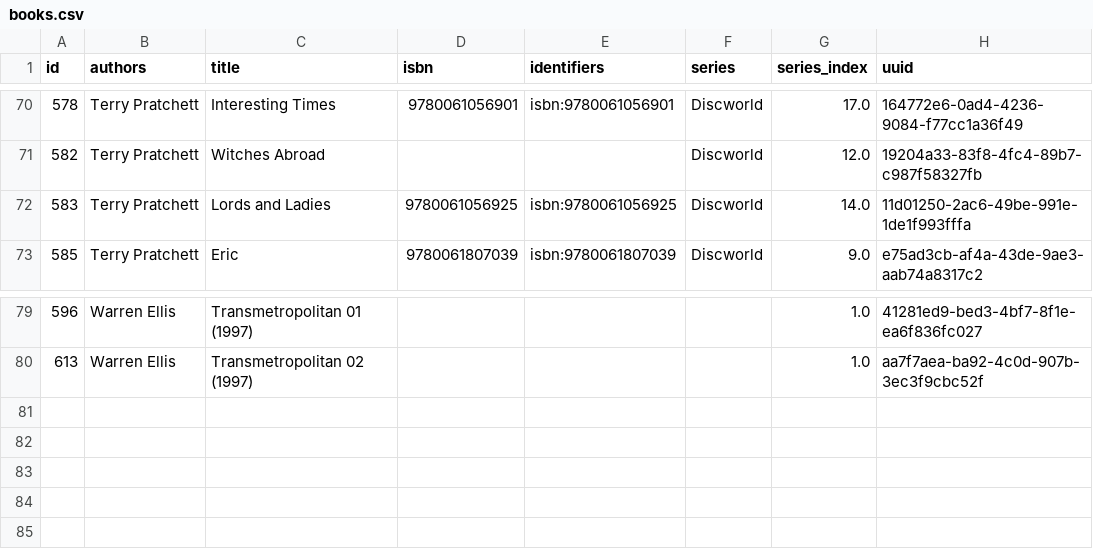
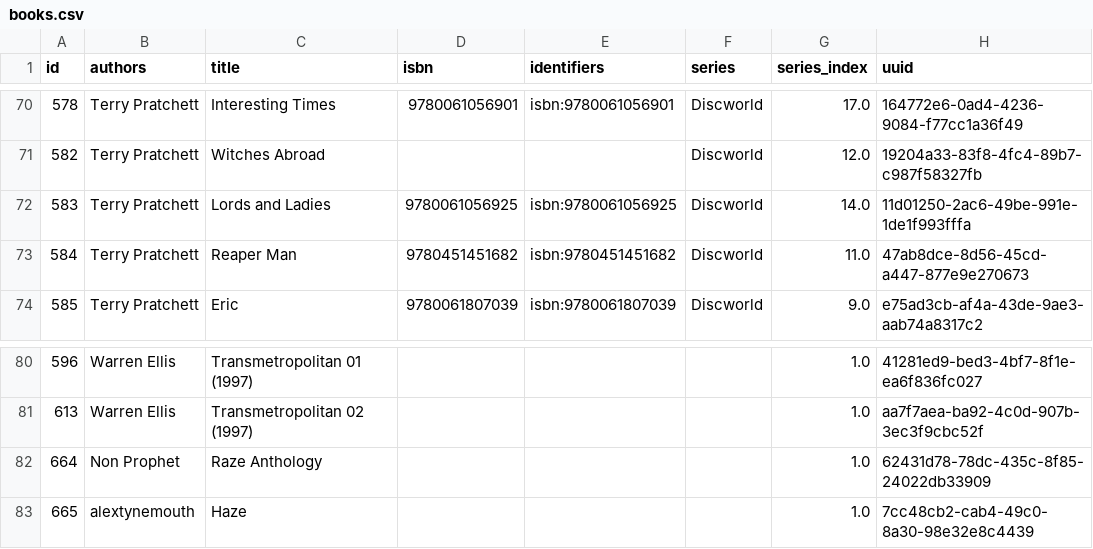
Before and after one commit to kevinisageek/kevinisageek.org, a CSV file: content/media/library/books.csv, drawn as a sheet; only a part is shown, gaps mark what is left out; the diff names each change by its address in the sheet, - before the commit and + after, or states it on an @@ line.

Commit message:
books

```diff
--- a/content/media/library/books.csv
+++ b/content/media/library/books.csv
+row 73: 584 | Terry Pratchett | Reaper Man | 9780451451682 | isbn:9780451451682 | Discworld | 11.0 | 47ab8dce-8d56-45cd-a447-877e9e270673
+row 82: 664 | Non Prophet | Raze Anthology |  |  |  | 1.0 | 62431d78-78dc-435c-8f85-24022db33909
+row 83: 665 | alextynemouth | Haze |  |  |  | 1.0 | 7cc48cb2-cab4-49c0-8a30-98e32e8c4439
```
Also changed, not shown: 1 other file.
